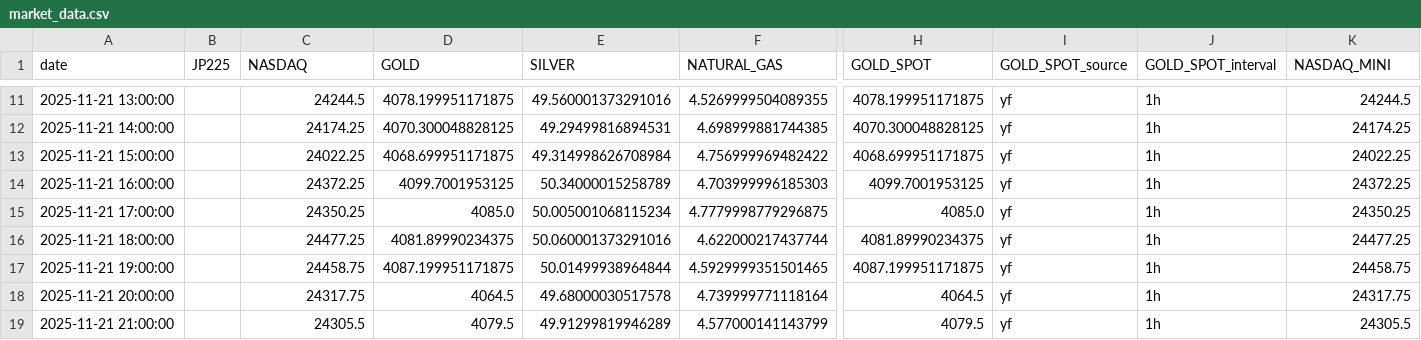
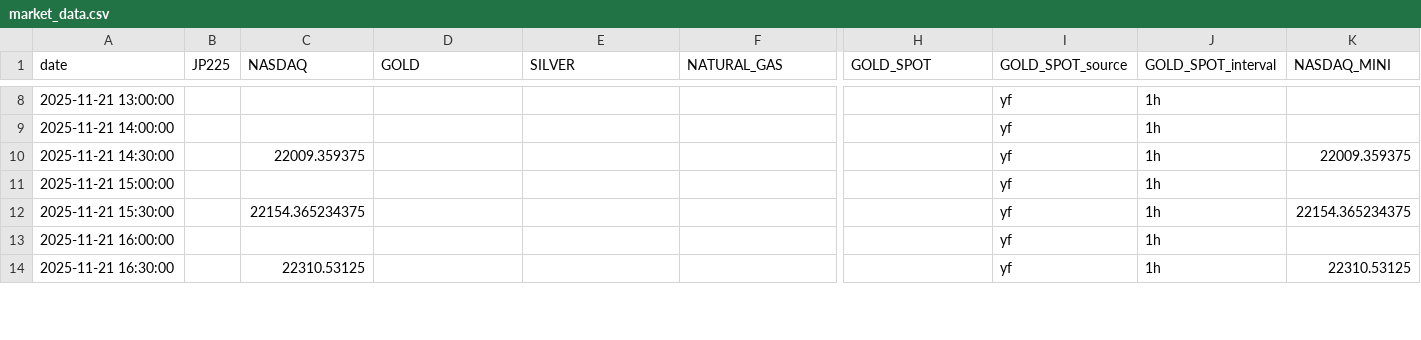
Before and after one commit to furuta61/streamlit-app-deploy, a CSV file: market_data.csv, drawn as a sheet; only a part is shown, gaps mark what is left out; removed rows and columns are numbered as before the commit, all else as after; rows hold the shown columns only; the diff covers the shown part only; the diff names each change by its address in the sheet, - before the commit and + after, or states it on an @@ line.

```diff
--- a/market_data.csv
+++ b/market_data.csv
-C8 (NASDAQ): 24244.5
+C8 (NASDAQ): (empty)
-D8 (GOLD): 4078.199951171875
+D8 (GOLD): (empty)
-E8 (SILVER): 49.560001373291016
+E8 (SILVER): (empty)
-F8 (NATURAL_GAS): 4.5269999504089355
+F8 (NATURAL_GAS): (empty)
-H8 (GOLD_SPOT): 4078.199951171875
+H8 (GOLD_SPOT): (empty)
-K8 (NASDAQ_MINI): 24244.5
+K8 (NASDAQ_MINI): (empty)
-C9 (NASDAQ): 24174.25
+C9 (NASDAQ): (empty)
-D9 (GOLD): 4070.300048828125
+D9 (GOLD): (empty)
-E9 (SILVER): 49.29499816894531
+E9 (SILVER): (empty)
-F9 (NATURAL_GAS): 4.698999881744385
+F9 (NATURAL_GAS): (empty)
-H9 (GOLD_SPOT): 4070.300048828125
+H9 (GOLD_SPOT): (empty)
-K9 (NASDAQ_MINI): 24174.25
+K9 (NASDAQ_MINI): (empty)
+row 10: 2025-11-21 14:30:00 |  | 22009.359375 |  |  |  |  | yf | 1h | 22009.359375
-C11 (NASDAQ): 24022.25
+C11 (NASDAQ): (empty)
-D11 (GOLD): 4068.699951171875
+D11 (GOLD): (empty)
-E11 (SILVER): 49.314998626708984
+E11 (SILVER): (empty)
-F11 (NATURAL_GAS): 4.756999969482422
+F11 (NATURAL_GAS): (empty)
-H11 (GOLD_SPOT): 4068.699951171875
+H11 (GOLD_SPOT): (empty)
-K11 (NASDAQ_MINI): 24022.25
+K11 (NASDAQ_MINI): (empty)
+row 12: 2025-11-21 15:30:00 |  | 22154.365234375 |  |  |  |  | yf | 1h | 22154.365234375
-C13 (NASDAQ): 24372.25
+C13 (NASDAQ): (empty)
-D13 (GOLD): 4099.7001953125
+D13 (GOLD): (empty)
-E13 (SILVER): 50.34000015258789
+E13 (SILVER): (empty)
-F13 (NATURAL_GAS): 4.703999996185303
+F13 (NATURAL_GAS): (empty)
-H13 (GOLD_SPOT): 4099.7001953125
+H13 (GOLD_SPOT): (empty)
-K13 (NASDAQ_MINI): 24372.25
+K13 (NASDAQ_MINI): (empty)
-row 15: 2025-11-21 17:00:00 |  | 24350.25 | 4085.0 | 50.005001068115234 | 4.7779998779296875 | 4085.0 | yf | 1h | 24350.25
-row 16: 2025-11-21 18:00:00 |  | 24477.25 | 4081.89990234375 | 50.060001373291016 | 4.622000217437744 | 4081.89990234375 | yf | 1h | 24477.25
-row 17: 2025-11-21 19:00:00 |  | 24458.75 | 4087.199951171875 | 50.01499938964844 | 4.5929999351501465 | 4087.199951171875 | yf | 1h | 24458.75
-row 18: 2025-11-21 20:00:00 |  | 24317.75 | 4064.5 | 49.68000030517578 | 4.739999771118164 | 4064.5 | yf | 1h | 24317.75
-row 19: 2025-11-21 21:00:00 |  | 24305.5 | 4079.5 | 49.91299819946289 | 4.577000141143799 | 4079.5 | yf | 1h | 24305.5
+row 14: 2025-11-21 16:30:00 |  | 22310.53125 |  |  |  |  | yf | 1h | 22310.53125
```
Also changed, not shown: 4 added rows, 3 removed rows and 30 edited cells elsewhere in this file, 5 other files.
